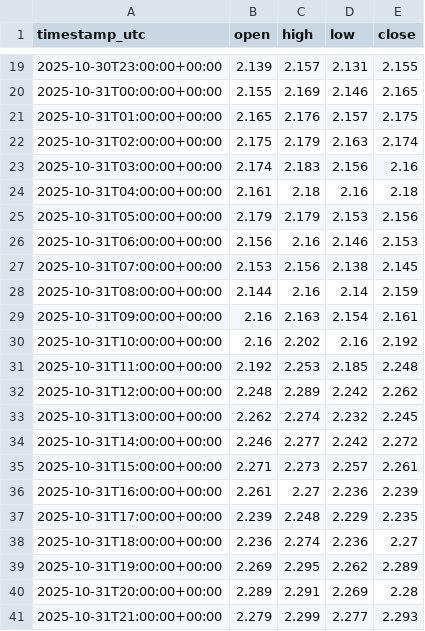
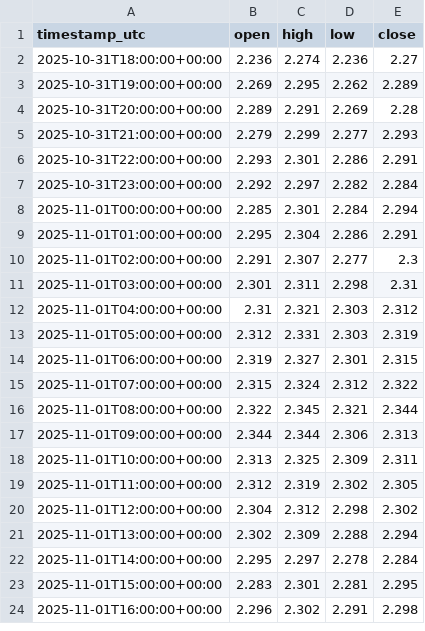
Before and after one commit to VulpreS/Deltarsi1, a CSV file: data/TONUSDT_1h.csv, drawn as a sheet; only a part is shown, gaps mark what is left out; the shorter side is filled out with more unchanged rows; the diff covers the shown part only.

```diff
--- a/data/TONUSDT_1h.csv
+++ b/data/TONUSDT_1h.csv
@@ -19,20 +2 @@ timestamp_utc,open,high,low,close
-2025-10-30T23:00:00+00:00,2.139,2.157,2.131,2.155
-2025-10-31T00:00:00+00:00,2.155,2.169,2.146,2.165
-2025-10-31T01:00:00+00:00,2.165,2.176,2.157,2.175
-2025-10-31T02:00:00+00:00,2.175,2.179,2.163,2.174
-2025-10-31T03:00:00+00:00,2.174,2.183,2.156,2.16
-2025-10-31T04:00:00+00:00,2.161,2.18,2.16,2.18
-2025-10-31T05:00:00+00:00,2.179,2.179,2.153,2.156
-2025-10-31T06:00:00+00:00,2.156,2.16,2.146,2.153
-2025-10-31T07:00:00+00:00,2.153,2.156,2.138,2.145
-2025-10-31T08:00:00+00:00,2.144,2.16,2.14,2.159
-2025-10-31T09:00:00+00:00,2.16,2.163,2.154,2.161
-2025-10-31T10:00:00+00:00,2.16,2.202,2.16,2.192
-2025-10-31T11:00:00+00:00,2.192,2.253,2.185,2.248
-2025-10-31T12:00:00+00:00,2.248,2.289,2.242,2.262
-2025-10-31T13:00:00+00:00,2.262,2.274,2.232,2.245
-2025-10-31T14:00:00+00:00,2.246,2.277,2.242,2.272
-2025-10-31T15:00:00+00:00,2.271,2.273,2.257,2.261
-2025-10-31T16:00:00+00:00,2.261,2.27,2.236,2.239
-2025-10-31T17:00:00+00:00,2.239,2.248,2.229,2.235
 2025-10-31T18:00:00+00:00,2.236,2.274,2.236,2.27
```
Also changed, not shown: 17 removed rows elsewhere in this file, 1 other file.
